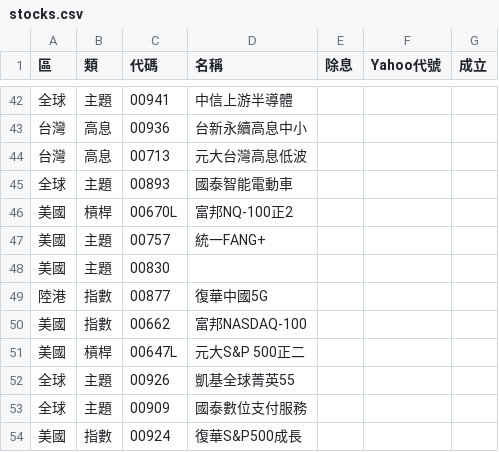
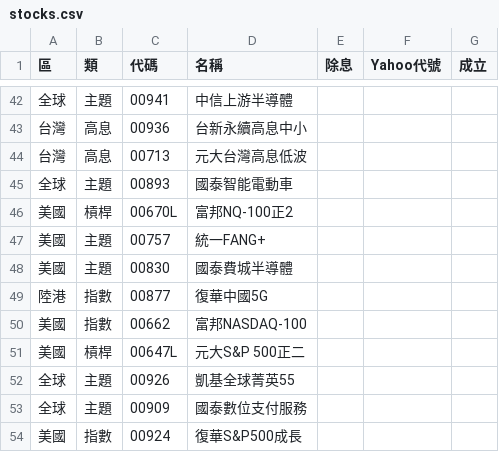
Before and after one commit to sunhome1220/etf-returns, a CSV file: stocks.csv, drawn as a sheet; only a part is shown, gaps mark what is left out.

```diff
--- a/stocks.csv
+++ b/stocks.csv
@@ -47,3 +47,3 @@
 美國,主題,00757,統一FANG+,,,
-美國,主題,00830,,,,
+美國,主題,00830,國泰費城半導體,,,
 陸港,指數,00877,復華中國5G,,,
```
